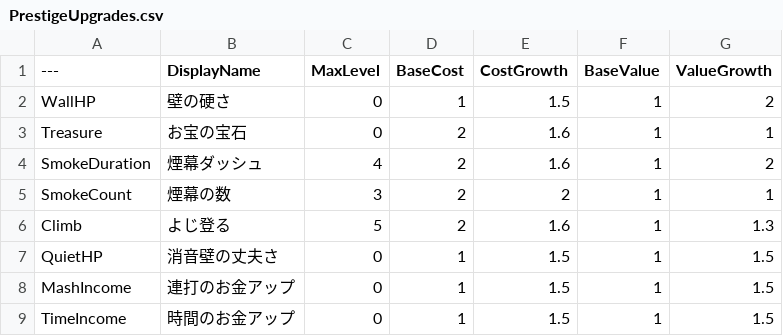
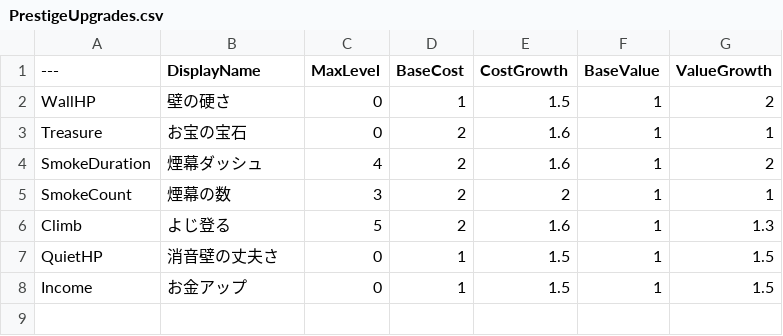
Before and after one commit to taiyakinosippo/KakurenboIncremental, a CSV file: KakurenboIncremental/Data/PrestigeUpgrades.csv, drawn as a sheet.

```diff
--- a/KakurenboIncremental/Data/PrestigeUpgrades.csv
+++ b/KakurenboIncremental/Data/PrestigeUpgrades.csv
@@ -7,3 +7,2 @@ Climb,よじ登る,5,2,1.6,1,1.3
 QuietHP,消音壁の丈夫さ,0,1,1.5,1,1.5
-MashIncome,連打のお金アップ,0,1,1.5,1,1.5
-TimeIncome,時間のお金アップ,0,1,1.5,1,1.5
+Income,お金アップ,0,1,1.5,1,1.5
```
Also changed, not shown: KakurenboIncremental/Data/Stages.csv, 14 other files.
